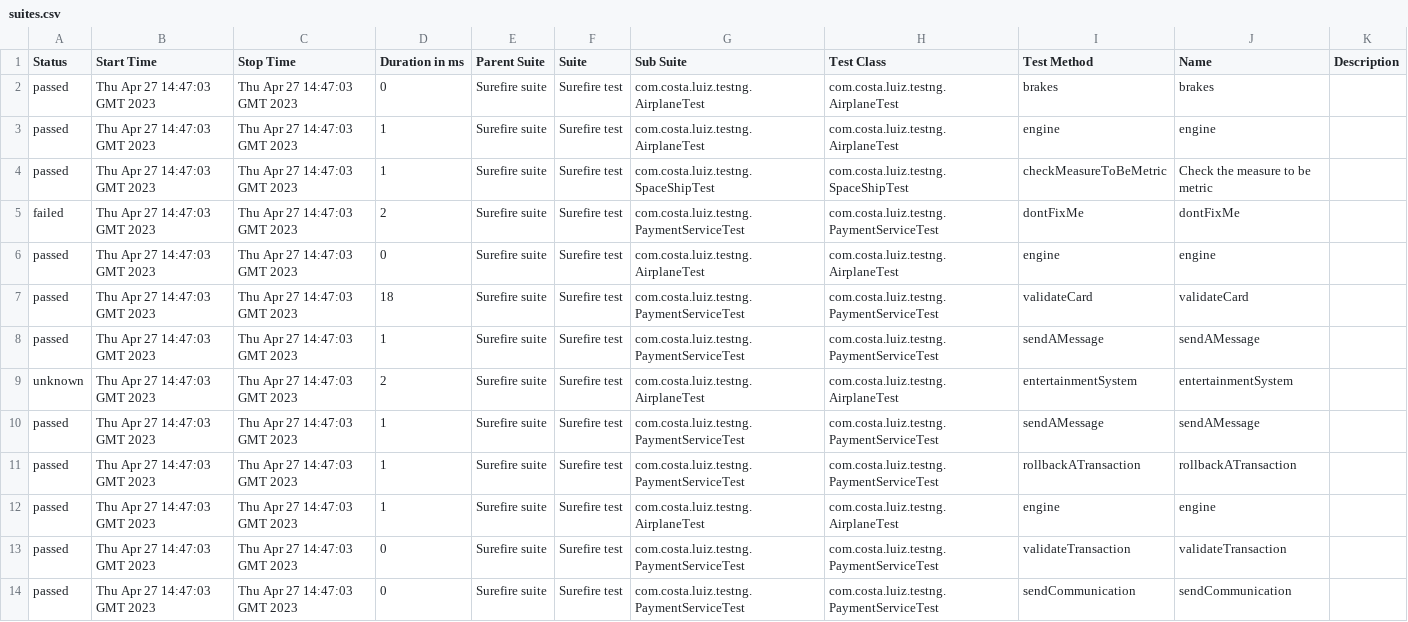
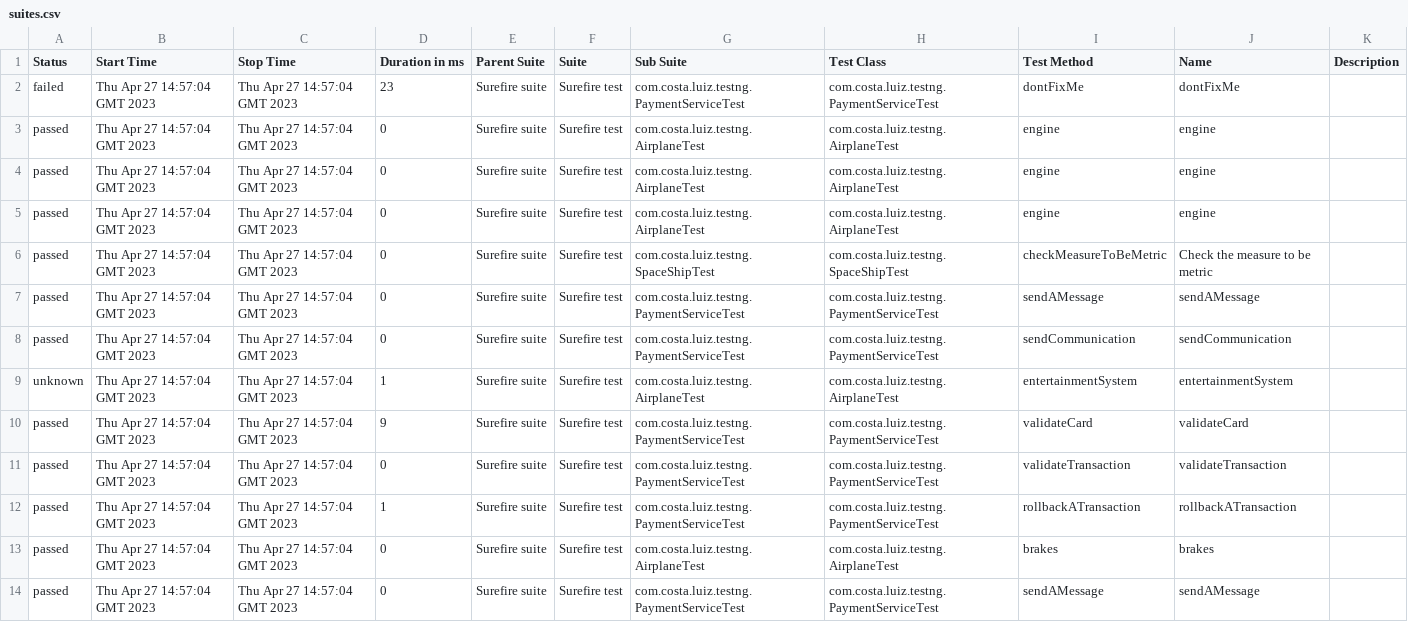
Before and after one commit to gireinvent/allure-testng-example, a CSV file: 3/data/suites.csv, drawn as a sheet; removed rows and columns are numbered as before the commit, all else as after; the diff names each change by its address in the sheet, - before the commit and + after, or states it on an @@ line.

```diff
--- a/3/data/suites.csv
+++ b/3/data/suites.csv
+row 2: failed | Thu Apr 27 14:57:04 GMT 2023 | Thu Apr 27 14:57:04 GMT 2023 | 23 | Surefire suite | Surefire test | com.costa.luiz.testng.PaymentServiceTest | com.costa.luiz.testng.PaymentServiceTest | dontFixMe | dontFixMe
-B3:B4 (Start Time): Thu Apr 27 14:47:03 GMT 2023
+B3:B4 (Start Time): Thu Apr 27 14:57:04 GMT 2023
-C3:C4 (Stop Time): Thu Apr 27 14:47:03 GMT 2023
+C3:C4 (Stop Time): Thu Apr 27 14:57:04 GMT 2023
-I3 (Test Method): brakes
+I3 (Test Method): engine
-J3 (Name): brakes
+J3 (Name): engine
-D4 (Duration in ms): 1
+D4 (Duration in ms): 0
-row 4: passed | Thu Apr 27 14:47:03 GMT 2023 | Thu Apr 27 14:47:03 GMT 2023 | 1 | Surefire suite | Surefire test | com.costa.luiz.testng.SpaceShipTest | com.costa.luiz.testng.SpaceShipTest | checkMeasureToBeMetric | Check the measure to be metric
-row 5: failed | Thu Apr 27 14:47:03 GMT 2023 | Thu Apr 27 14:47:03 GMT 2023 | 2 | Surefire suite | Surefire test | com.costa.luiz.testng.PaymentServiceTest | com.costa.luiz.testng.PaymentServiceTest | dontFixMe | dontFixMe
-B5:B7 (Start Time): Thu Apr 27 14:47:03 GMT 2023
+B5:B7 (Start Time): Thu Apr 27 14:57:04 GMT 2023
-C5:C7 (Stop Time): Thu Apr 27 14:47:03 GMT 2023
+C5:C7 (Stop Time): Thu Apr 27 14:57:04 GMT 2023
-D6 (Duration in ms): 18
+D6 (Duration in ms): 0
-G6 (Sub Suite): com.costa.luiz.testng.PaymentServiceTest
+G6 (Sub Suite): com.costa.luiz.testng.SpaceShipTest
-H6 (Test Class): com.costa.luiz.testng.PaymentServiceTest
+H6 (Test Class): com.costa.luiz.testng.SpaceShipTest
-I6 (Test Method): validateCard
+I6 (Test Method): checkMeasureToBeMetric
-J6 (Name): validateCard
+J6 (Name): Check the measure to be metric
-D7 (Duration in ms): 1
+D7 (Duration in ms): 0
+row 8: passed | Thu Apr 27 14:57:04 GMT 2023 | Thu Apr 27 14:57:04 GMT 2023 | 0 | Surefire suite | Surefire test | com.costa.luiz.testng.PaymentServiceTest | com.costa.luiz.testng.PaymentServiceTest | sendCommunication | sendCommunication
-B9:B14 (Start Time): Thu Apr 27 14:47:03 GMT 2023
+B9:B14 (Start Time): Thu Apr 27 14:57:04 GMT 2023
-C9:C14 (Stop Time): Thu Apr 27 14:47:03 GMT 2023
+C9:C14 (Stop Time): Thu Apr 27 14:57:04 GMT 2023
-D9 (Duration in ms): 2
+D9 (Duration in ms): 1
-D10 (Duration in ms): 1
+D10 (Duration in ms): 9
-I10 (Test Method): sendAMessage
+I10 (Test Method): validateCard
-J10 (Name): sendAMessage
+J10 (Name): validateCard
-D11 (Duration in ms): 1
+D11 (Duration in ms): 0
-I11 (Test Method): rollbackATransaction
+I11 (Test Method): validateTransaction
-J11 (Name): rollbackATransaction
+J11 (Name): validateTransaction
-G12 (Sub Suite): com.costa.luiz.testng.AirplaneTest
+G12 (Sub Suite): com.costa.luiz.testng.PaymentServiceTest
-H12 (Test Class): com.costa.luiz.testng.AirplaneTest
+H12 (Test Class): com.costa.luiz.testng.PaymentServiceTest
-I12 (Test Method): engine
+I12 (Test Method): rollbackATransaction
-J12 (Name): engine
+J12 (Name): rollbackATransaction
-G13 (Sub Suite): com.costa.luiz.testng.PaymentServiceTest
+G13 (Sub Suite): com.costa.luiz.testng.AirplaneTest
-H13 (Test Class): com.costa.luiz.testng.PaymentServiceTest
+H13 (Test Class): com.costa.luiz.testng.AirplaneTest
-I13 (Test Method): validateTransaction
+I13 (Test Method): brakes
-J13 (Name): validateTransaction
+J13 (Name): brakes
-I14 (Test Method): sendCommunication
+I14 (Test Method): sendAMessage
-J14 (Name): sendCommunication
+J14 (Name): sendAMessage
```
Also changed, not shown: 3/data/behaviors.csv, 38 other files.
